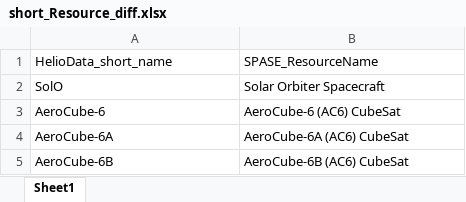
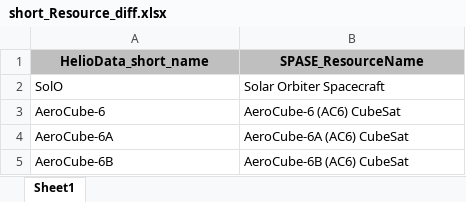
Before and after one commit to jlilly364/HDRL-Internship-2026, an Excel workbook: spase_helio_compare/excel/short_Resource_diff.xlsx, sheet Sheet1, drawn as a sheet; only a part is shown; values as stored, in another font and other column widths than the file's, no borders; the diff names each change by its address in the sheet, - before the commit and + after, or states it on an @@ line.

```diff
--- a/spase_helio_compare/excel/short_Resource_diff.xlsx (sheet Sheet1)
+++ b/spase_helio_compare/excel/short_Resource_diff.xlsx (sheet Sheet1)
@@ A1:B1 fill: none → #BFBFBF, bold: off → on, alignment: left → center @@
```
Also changed, not shown: 4 other files.
